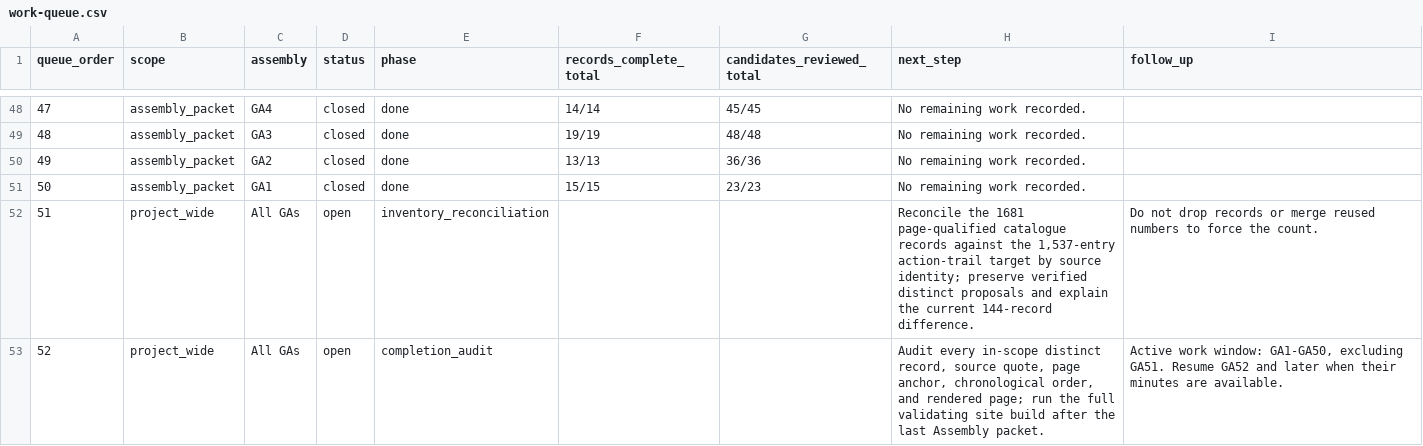
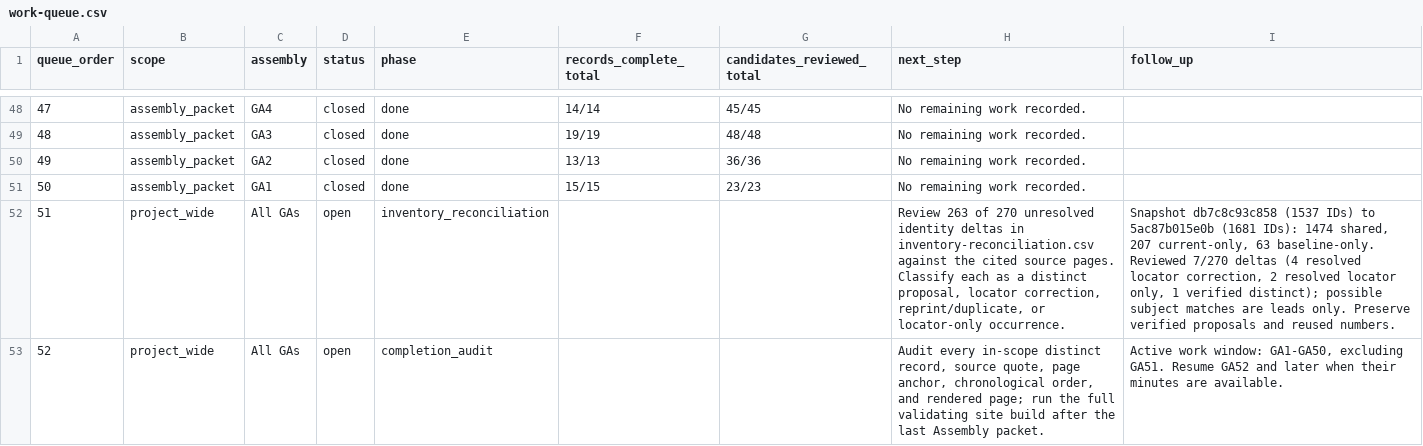
Before and after one commit to raymond-rishty/pca-ga, a CSV file: docs/overture-tracker/work-queue.csv, drawn as a sheet; only a part is shown, gaps mark what is left out.

Commit message:
Add overture inventory reconciliation queue

```diff
--- a/docs/overture-tracker/work-queue.csv
+++ b/docs/overture-tracker/work-queue.csv
@@ -51,3 +51,3 @@
 50,assembly_packet,GA1,closed,done,15/15,23/23,No remaining work recorded.,
-51,project_wide,All GAs,open,inventory_reconciliation,,,"Reconcile the 1681 page-qualified catalogue records against the 1,537-entry action-trail target by source identity; preserve verified distinct proposals and explain the current 144-record difference.",Do not drop records or merge reused numbers to force the count.
+51,project_wide,All GAs,open,inventory_reconciliation,,,"Review 263 of 270 unresolved identity deltas in inventory-reconciliation.csv against the cited source pages. Classify each as a distinct proposal, locator correction, reprint/duplicate, or locator-only occurrence.","Snapshot db7c8c93c858 (1537 IDs) to 5ac87b015e0b (1681 IDs): 1474 shared, 207 current-only, 63 baseline-only. Reviewed 7/270 deltas (4 resolved locator correction, 2 resolved locator only, 1 verified distinct); possible subject matches are leads only. Preserve verified proposals and reused numbers."
 52,project_wide,All GAs,open,completion_audit,,,"Audit every in-scope distinct record, source quote, page anchor, chronological order, and rendered page; run the full validating site build after the last Assembly packet.","Active work window: GA1-GA50, excluding GA51. Resume GA52 and later when their minutes are available."
```
Also changed, not shown: 4 other files.
